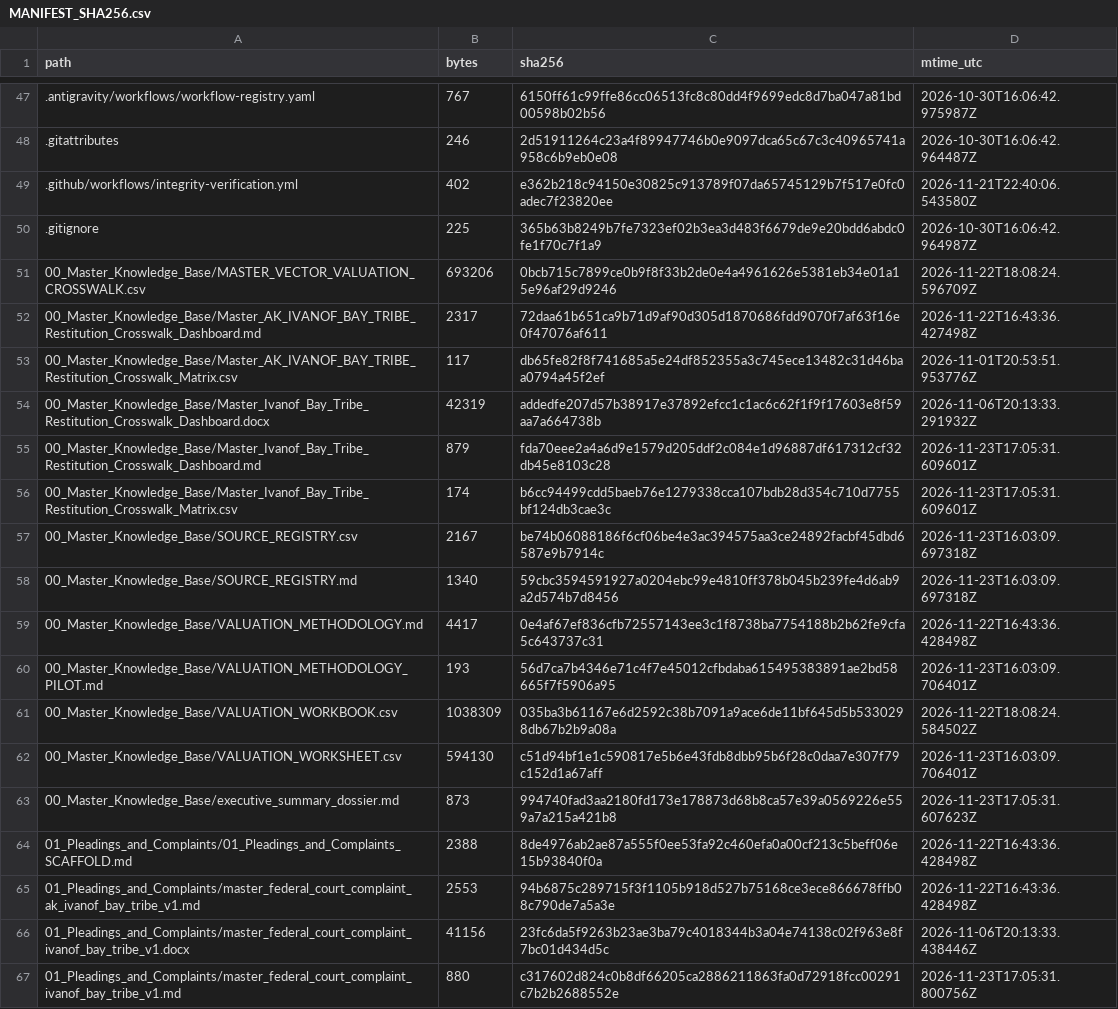
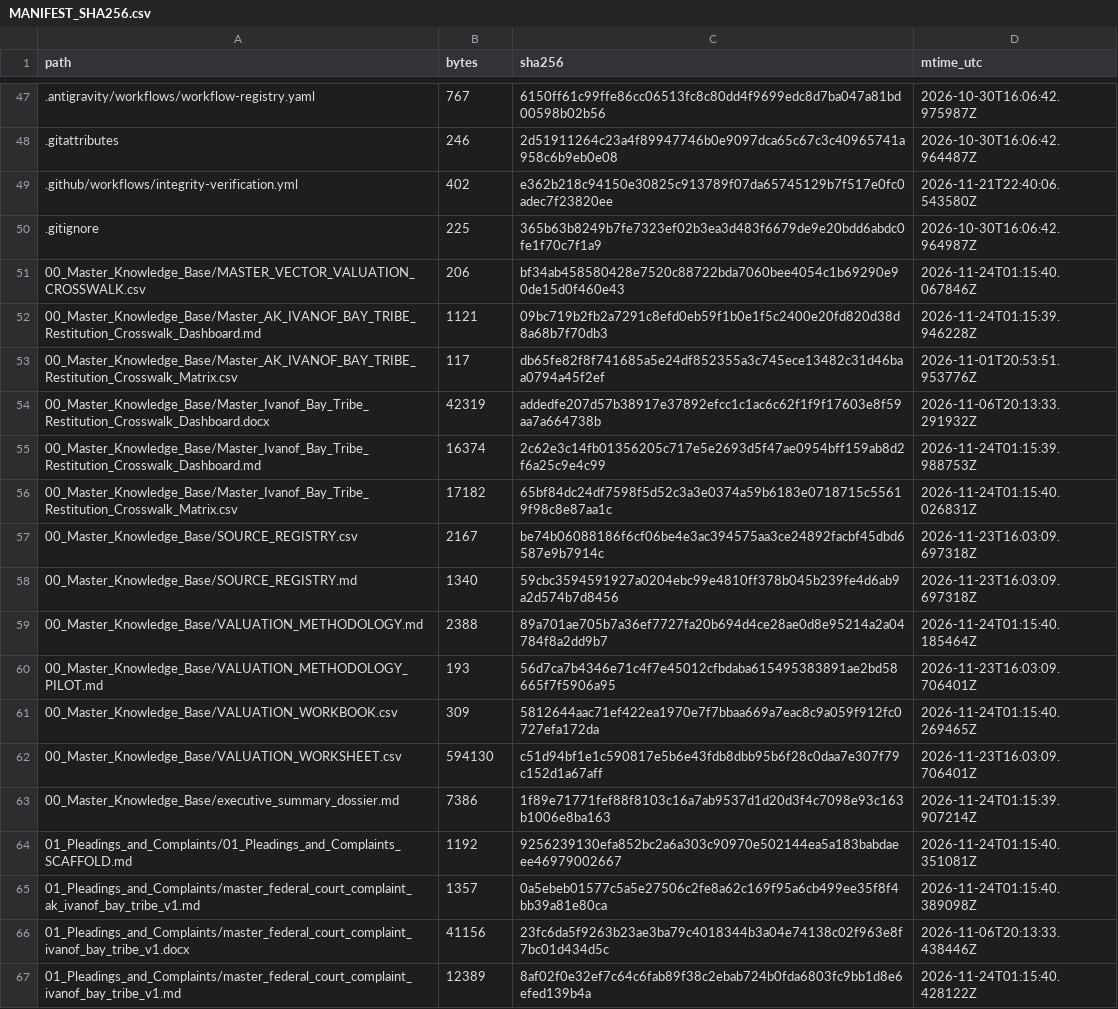
Before and after one commit to GlobalRestitutionAlliance/turtle-island-us-ak-ivanof-bay-tribe-master-litigation, a CSV file: 99_Archives_and_Manifests/MANIFEST_SHA256.csv, drawn as a sheet; only a part is shown, gaps mark what is left out; the diff covers the shown part only.

```diff
--- a/99_Archives_and_Manifests/MANIFEST_SHA256.csv
+++ b/99_Archives_and_Manifests/MANIFEST_SHA256.csv
@@ -50,18 +50,18 @@ path,bytes,sha256,mtime_utc
 .gitignore,225,365b63b8249b7fe7323ef02b3ea3d483f6679de9e20bdd6abdc0fe1f70c7f1a9,2026-10-30T16:06:42.964987Z
-00_Master_Knowledge_Base/MASTER_VECTOR_VALUATION_CROSSWALK.csv,693206,0bcb715c7899ce0b9f8f33b2de0e4a4961626e5381eb34e01a15e96af29d9246,2026-11-22T18:08:24.596709Z
-00_Master_Knowledge_Base/Master_AK_IVANOF_BAY_TRIBE_Restitution_Crosswalk_Dashboard.md,2317,72daa61b651ca9b71d9af90d305d1870686fdd9070f7af63f16e0f47076af611,2026-11-22T16:43:36.427498Z
+00_Master_Knowledge_Base/MASTER_VECTOR_VALUATION_CROSSWALK.csv,206,bf34ab458580428e7520c88722bda7060bee4054c1b69290e90de15d0f460e43,2026-11-24T01:15:40.067846Z
+00_Master_Knowledge_Base/Master_AK_IVANOF_BAY_TRIBE_Restitution_Crosswalk_Dashboard.md,1121,09bc719b2fb2a7291c8efd0eb59f1b0e1f5c2400e20fd820d38d8a68b7f70db3,2026-11-24T01:15:39.946228Z
 00_Master_Knowledge_Base/Master_AK_IVANOF_BAY_TRIBE_Restitution_Crosswalk_Matrix.csv,117,db65fe82f8f741685a5e24df852355a3c745ece13482c31d46baa0794a45f2ef,2026-11-01T20:53:51.953776Z
 00_Master_Knowledge_Base/Master_Ivanof_Bay_Tribe_Restitution_Crosswalk_Dashboard.docx,42319,addedfe207d57b38917e37892efcc1c1ac6c62f1f9f17603e8f59aa7a664738b,2026-11-06T20:13:33.291932Z
-00_Master_Knowledge_Base/Master_Ivanof_Bay_Tribe_Restitution_Crosswalk_Dashboard.md,879,fda70eee2a4a6d9e1579d205ddf2c084e1d96887df617312cf32db45e8103c28,2026-11-23T17:05:31.609601Z
-00_Master_Knowledge_Base/Master_Ivanof_Bay_Tribe_Restitution_Crosswalk_Matrix.csv,174,b6cc94499cdd5baeb76e1279338cca107bdb28d354c710d7755bf124db3cae3c,2026-11-23T17:05:31.609601Z
+00_Master_Knowledge_Base/Master_Ivanof_Bay_Tribe_Restitution_Crosswalk_Dashboard.md,16374,2c62e3c14fb01356205c717e5e2693d5f47ae0954bff159ab8d2f6a25c9e4c99,2026-11-24T01:15:39.988753Z
+00_Master_Knowledge_Base/Master_Ivanof_Bay_Tribe_Restitution_Crosswalk_Matrix.csv,17182,65bf84dc24df7598f5d52c3a3e0374a59b6183e0718715c55619f98c8e87aa1c,2026-11-24T01:15:40.026831Z
 00_Master_Knowledge_Base/SOURCE_REGISTRY.csv,2167,be74b06088186f6cf06be4e3ac394575aa3ce24892facbf45dbd6587e9b7914c,2026-11-23T16:03:09.697318Z
 00_Master_Knowledge_Base/SOURCE_REGISTRY.md,1340,59cbc3594591927a0204ebc99e4810ff378b045b239fe4d6ab9a2d574b7d8456,2026-11-23T16:03:09.697318Z
-00_Master_Knowledge_Base/VALUATION_METHODOLOGY.md,4417,0e4af67ef836cfb72557143ee3c1f8738ba7754188b2b62fe9cfa5c643737c31,2026-11-22T16:43:36.428498Z
+00_Master_Knowledge_Base/VALUATION_METHODOLOGY.md,2388,89a701ae705b7a36ef7727fa20b694d4ce28ae0d8e95214a2a04784f8a2dd9b7,2026-11-24T01:15:40.185464Z
 00_Master_Knowledge_Base/VALUATION_METHODOLOGY_PILOT.md,193,56d7ca7b4346e71c4f7e45012cfbdaba615495383891ae2bd58665f7f5906a95,2026-11-23T16:03:09.706401Z
-00_Master_Knowledge_Base/VALUATION_WORKBOOK.csv,1038309,035ba3b61167e6d2592c38b7091a9ace6de11bf645d5b5330298db67b2b9a08a,2026-11-22T18:08:24.584502Z
+00_Master_Knowledge_Base/VALUATION_WORKBOOK.csv,309,5812644aac71ef422ea1970e7f7bbaa669a7eac8c9a059f912fc0727efa172da,2026-11-24T01:15:40.269465Z
 00_Master_Knowledge_Base/VALUATION_WORKSHEET.csv,594130,c51d94bf1e1c590817e5b6e43fdb8dbb95b6f28c0daa7e307f79c152d1a67aff,2026-11-23T16:03:09.706401Z
-00_Master_Knowledge_Base/executive_summary_dossier.md,873,994740fad3aa2180fd173e178873d68b8ca57e39a0569226e559a7a215a421b8,2026-11-23T17:05:31.607623Z
-01_Pleadings_and_Complaints/01_Pleadings_and_Complaints_SCAFFOLD.md,2388,8de4976ab2ae87a555f0ee53fa92c460efa0a00cf213c5beff06e15b93840f0a,2026-11-22T16:43:36.428498Z
-01_Pleadings_and_Complaints/master_federal_court_complaint_ak_ivanof_bay_tribe_v1.md,2553,94b6875c289715f3f1105b918d527b75168ce3ece866678ffb08c790de7a5a3e,2026-11-22T16:43:36.428498Z
+00_Master_Knowledge_Base/executive_summary_dossier.md,7386,1f89e71771fef88f8103c16a7ab9537d1d20d3f4c7098e93c163b1006e8ba163,2026-11-24T01:15:39.907214Z
+01_Pleadings_and_Complaints/01_Pleadings_and_Complaints_SCAFFOLD.md,1192,9256239130efa852bc2a6a303c90970e502144ea5a183babdaeee46979002667,2026-11-24T01:15:40.351081Z
+01_Pleadings_and_Complaints/master_federal_court_complaint_ak_ivanof_bay_tribe_v1.md,1357,0a5ebeb01577c5a5e27506c2fe8a62c169f95a6cb499ee35f8f4bb39a81e80ca,2026-11-24T01:15:40.389098Z
 01_Pleadings_and_Complaints/master_federal_court_complaint_ivanof_bay_tribe_v1.docx,41156,23fc6da5f9263b23ae3ba79c4018344b3a04e74138c02f963e8f7bc01d434d5c,2026-11-06T20:13:33.438446Z
-01_Pleadings_and_Complaints/master_federal_court_complaint_ivanof_bay_tribe_v1.md,880,c317602d824c0b8df66205ca2886211863fa0d72918fcc00291c7b2b2688552e,2026-11-23T17:05:31.800756Z
+01_Pleadings_and_Complaints/master_federal_court_complaint_ivanof_bay_tribe_v1.md,12389,8af02f0e32ef7c64c6fab89f38c2ebab724b0fda6803fc9bb1d8e6efed139b4a,2026-11-24T01:15:40.428122Z
```
Also changed, not shown: 80 edited cells elsewhere in this file, 37 other files.
